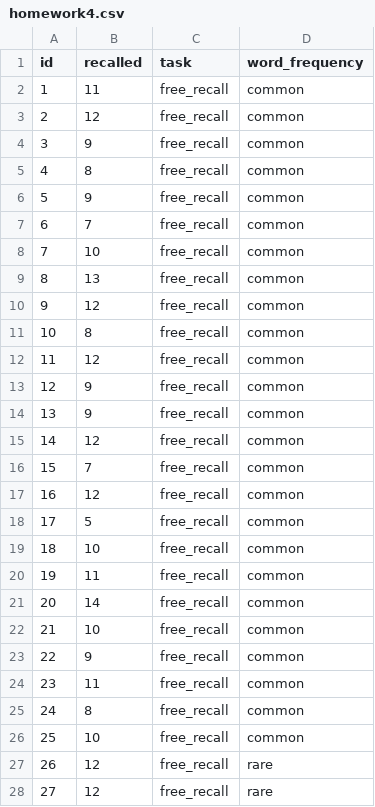
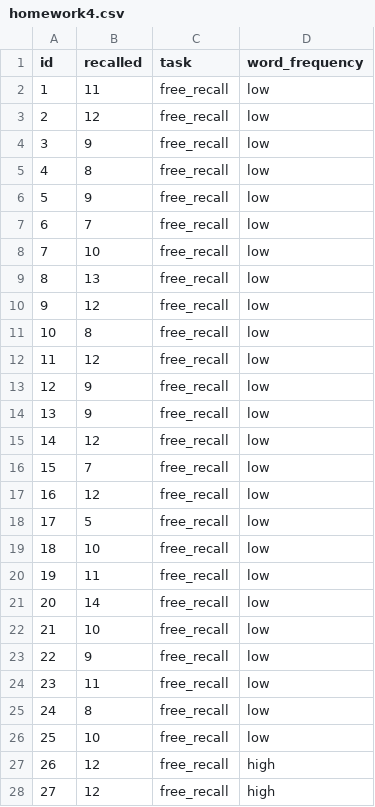
Before and after one commit to ManuelVU/psych-10c, a CSV file: data/week-4/homework4.csv, drawn as a sheet; only a part is shown; the diff covers the shown part only.

Commit message:
fix problems with hw4 and add data

```diff
--- a/data/week-4/homework4.csv
+++ b/data/week-4/homework4.csv
@@ -1,28 +1,28 @@
 id,recalled,task,word_frequency
-1,11,free_recall,common
-2,12,free_recall,common
-3,9,free_recall,common
-4,8,free_recall,common
-5,9,free_recall,common
-6,7,free_recall,common
-7,10,free_recall,common
-8,13,free_recall,common
-9,12,free_recall,common
-10,8,free_recall,common
-11,12,free_recall,common
-12,9,free_recall,common
-13,9,free_recall,common
-14,12,free_recall,common
-15,7,free_recall,common
-16,12,free_recall,common
-17,5,free_recall,common
-18,10,free_recall,common
-19,11,free_recall,common
-20,14,free_recall,common
-21,10,free_recall,common
-22,9,free_recall,common
-23,11,free_recall,common
-24,8,free_recall,common
-25,10,free_recall,common
-26,12,free_recall,rare
-27,12,free_recall,rare
+1,11,free_recall,low
+2,12,free_recall,low
+3,9,free_recall,low
+4,8,free_recall,low
+5,9,free_recall,low
+6,7,free_recall,low
+7,10,free_recall,low
+8,13,free_recall,low
+9,12,free_recall,low
+10,8,free_recall,low
+11,12,free_recall,low
+12,9,free_recall,low
+13,9,free_recall,low
+14,12,free_recall,low
+15,7,free_recall,low
+16,12,free_recall,low
+17,5,free_recall,low
+18,10,free_recall,low
+19,11,free_recall,low
+20,14,free_recall,low
+21,10,free_recall,low
+22,9,free_recall,low
+23,11,free_recall,low
+24,8,free_recall,low
+25,10,free_recall,low
+26,12,free_recall,high
+27,12,free_recall,high
```
Also changed, not shown: 73 edited cells elsewhere in this file, 1 other file.
